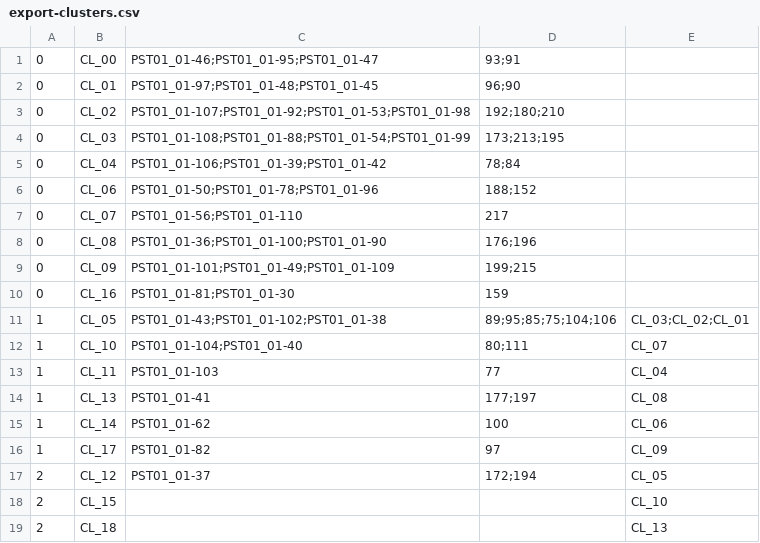
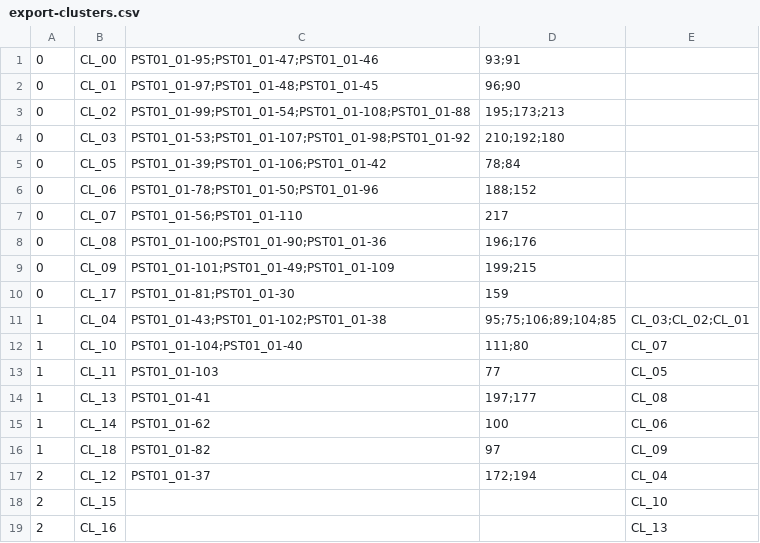
Before and after one commit to ArdooTala/Recon_Clustering, a CSV file: exports/export-clusters.csv, drawn as a sheet.

```diff
--- a/exports/export-clusters.csv
+++ b/exports/export-clusters.csv
@@ -1,19 +1,19 @@
-0,CL_00,PST01_01-46;PST01_01-95;PST01_01-47,93;91,
+0,CL_00,PST01_01-95;PST01_01-47;PST01_01-46,93;91,
 0,CL_01,PST01_01-97;PST01_01-48;PST01_01-45,96;90,
-0,CL_02,PST01_01-107;PST01_01-92;PST01_01-53;PST01_01-98,192;180;210,
-0,CL_03,PST01_01-108;PST01_01-88;PST01_01-54;PST01_01-99,173;213;195,
-0,CL_04,PST01_01-106;PST01_01-39;PST01_01-42,78;84,
-0,CL_06,PST01_01-50;PST01_01-78;PST01_01-96,188;152,
+0,CL_02,PST01_01-99;PST01_01-54;PST01_01-108;PST01_01-88,195;173;213,
+0,CL_03,PST01_01-53;PST01_01-107;PST01_01-98;PST01_01-92,210;192;180,
+0,CL_05,PST01_01-39;PST01_01-106;PST01_01-42,78;84,
+0,CL_06,PST01_01-78;PST01_01-50;PST01_01-96,188;152,
 0,CL_07,PST01_01-56;PST01_01-110,217,
-0,CL_08,PST01_01-36;PST01_01-100;PST01_01-90,176;196,
+0,CL_08,PST01_01-100;PST01_01-90;PST01_01-36,196;176,
 0,CL_09,PST01_01-101;PST01_01-49;PST01_01-109,199;215,
-0,CL_16,PST01_01-81;PST01_01-30,159,
-1,CL_05,PST01_01-43;PST01_01-102;PST01_01-38,89;95;85;75;104;106,CL_03;CL_02;CL_01
-1,CL_10,PST01_01-104;PST01_01-40,80;111,CL_07
-1,CL_11,PST01_01-103,77,CL_04
-1,CL_13,PST01_01-41,177;197,CL_08
+0,CL_17,PST01_01-81;PST01_01-30,159,
+1,CL_04,PST01_01-43;PST01_01-102;PST01_01-38,95;75;106;89;104;85,CL_03;CL_02;CL_01
+1,CL_10,PST01_01-104;PST01_01-40,111;80,CL_07
+1,CL_11,PST01_01-103,77,CL_05
+1,CL_13,PST01_01-41,197;177,CL_08
 1,CL_14,PST01_01-62,100,CL_06
-1,CL_17,PST01_01-82,97,CL_09
-2,CL_12,PST01_01-37,172;194,CL_05
+1,CL_18,PST01_01-82,97,CL_09
+2,CL_12,PST01_01-37,172;194,CL_04
 2,CL_15,,,CL_10
-2,CL_18,,,CL_13
+2,CL_16,,,CL_13
```
Also changed, not shown: exports/export-layers.csv, 9 other files.
